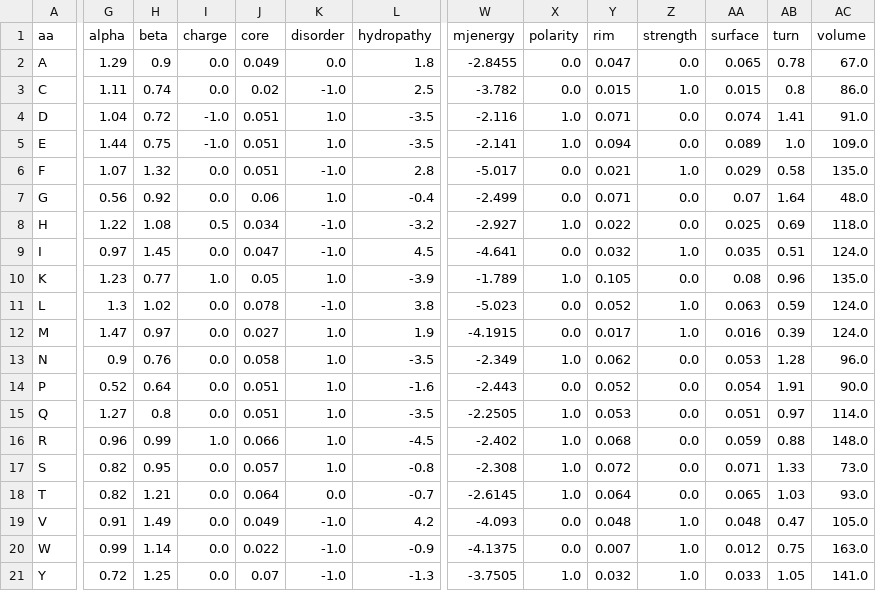
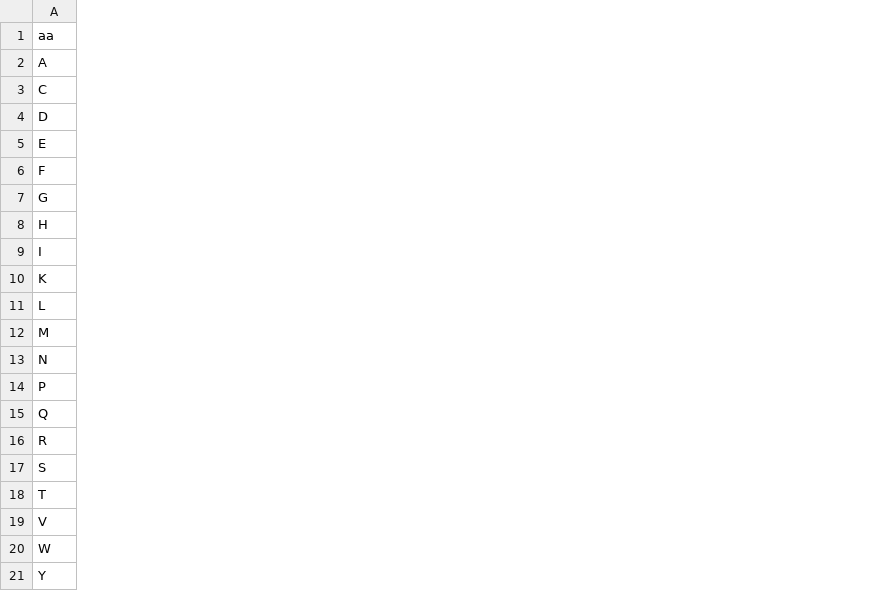
Before and after one commit to ncborcherding/Trex, a TSV file: data/aa_props.tsv, drawn as a sheet; only a part is shown, gaps mark what is left out; the diff covers the shown part only; the diff names each change by its address in the sheet, - before the commit and + after, or states it on an @@ line.

```diff
--- a/data/aa_props.tsv
+++ b/data/aa_props.tsv
-column G (alpha), rows 2-21: 1.29 | 1.11 | 1.04 | 1.44 | 1.07 | 0.56 | 1.22 | 0.97 | 1.23 | 1.3 | 1.47 | 0.9 | 0.52 | 1.27 | 0.96 | 0.82 | 0.82 | 0.91 | 0.99 | 0.72
-column H (beta), rows 2-21: 0.9 | 0.74 | 0.72 | 0.75 | 1.32 | 0.92 | 1.08 | 1.45 | 0.77 | 1.02 | 0.97 | 0.76 | 0.64 | 0.8 | 0.99 | 0.95 | 1.21 | 1.49 | 1.14 | 1.25
-column I (charge), rows 2-21: 0.0 | 0.0 | -1.0 | -1.0 | 0.0 | 0.0 | 0.5 | 0.0 | 1.0 | 0.0 | 0.0 | 0.0 | 0.0 | 0.0 | 1.0 | 0.0 | 0.0 | 0.0 | 0.0 | 0.0
-column J (core), rows 2-21: 0.049 | 0.02 | 0.051 | 0.051 | 0.051 | 0.06 | 0.034 | 0.047 | 0.05 | 0.078 | 0.027 | 0.058 | 0.051 | 0.051 | 0.066 | 0.057 | 0.064 | 0.049 | 0.022 | 0.07
-column K (disorder), rows 2-21: 0.0 | -1.0 | 1.0 | 1.0 | -1.0 | 1.0 | -1.0 | -1.0 | 1.0 | -1.0 | 1.0 | 1.0 | 1.0 | 1.0 | 1.0 | 1.0 | 0.0 | -1.0 | -1.0 | -1.0
-column L (hydropathy), rows 2-21: 1.8 | 2.5 | -3.5 | -3.5 | 2.8 | -0.4 | -3.2 | 4.5 | -3.9 | 3.8 | 1.9 | -3.5 | -1.6 | -3.5 | -4.5 | -0.8 | -0.7 | 4.2 | -0.9 | -1.3
-column W (mjenergy), rows 2-21: -2.8455 | -3.782 | -2.116 | -2.141 | -5.017 | -2.499 | -2.927 | -4.641 | -1.789 | -5.023 | -4.1915 | -2.349 | -2.443 | -2.2505 | -2.402 | -2.308 | -2.6145 | -4.093 | -4.1375 | -3.7505
-column X (polarity), rows 2-21: 0.0 | 0.0 | 1.0 | 1.0 | 0.0 | 0.0 | 1.0 | 0.0 | 1.0 | 0.0 | 0.0 | 1.0 | 0.0 | 1.0 | 1.0 | 1.0 | 1.0 | 0.0 | 0.0 | 1.0
-column Y (rim), rows 2-21: 0.047 | 0.015 | 0.071 | 0.094 | 0.021 | 0.071 | 0.022 | 0.032 | 0.105 | 0.052 | 0.017 | 0.062 | 0.052 | 0.053 | 0.068 | 0.072 | 0.064 | 0.048 | 0.007 | 0.032
-column Z (strength), rows 2-21: 0.0 | 1.0 | 0.0 | 0.0 | 1.0 | 0.0 | 0.0 | 1.0 | 0.0 | 1.0 | 1.0 | 0.0 | 0.0 | 0.0 | 0.0 | 0.0 | 0.0 | 1.0 | 1.0 | 1.0
-column AA (surface), rows 2-21: 0.065 | 0.015 | 0.074 | 0.089 | 0.029 | 0.07 | 0.025 | 0.035 | 0.08 | 0.063 | 0.016 | 0.053 | 0.054 | 0.051 | 0.059 | 0.071 | 0.065 | 0.048 | 0.012 | 0.033
-column AB (turn), rows 2-21: 0.78 | 0.8 | 1.41 | 1.0 | 0.58 | 1.64 | 0.69 | 0.51 | 0.96 | 0.59 | 0.39 | 1.28 | 1.91 | 0.97 | 0.88 | 1.33 | 1.03 | 0.47 | 0.75 | 1.05
-column AC (volume), rows 2-21: 67.0 | 86.0 | 91.0 | 109.0 | 135.0 | 48.0 | 118.0 | 124.0 | 135.0 | 124.0 | 124.0 | 96.0 | 90.0 | 114.0 | 148.0 | 73.0 | 93.0 | 105.0 | 163.0 | 141.0
```
Also changed, not shown: 3 edited cells elsewhere in this file, 11 other files.
